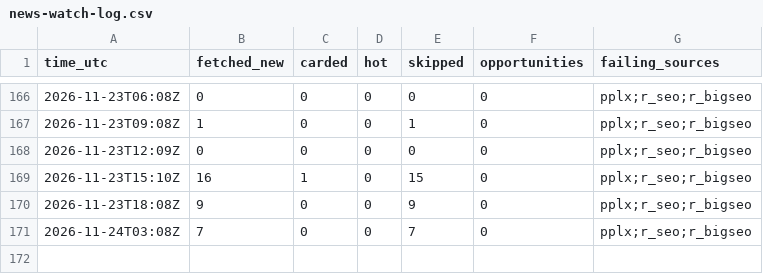
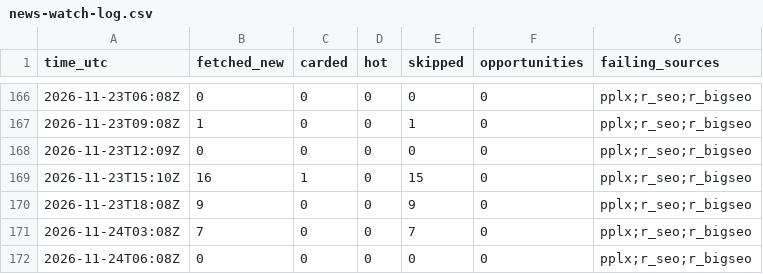
Before and after one commit to andacuzel/citehound-growth, a CSV file: metrics/news-watch-log.csv, drawn as a sheet; only a part is shown, gaps mark what is left out; the diff names each change by its address in the sheet, - before the commit and + after, or states it on an @@ line.

```diff
--- a/metrics/news-watch-log.csv
+++ b/metrics/news-watch-log.csv
+row 172: 2026-11-24T06:08Z | 0 | 0 | 0 | 0 | 0 | pplx;r_seo;r_bigseo
```
Also changed, not shown: 2 other files.
